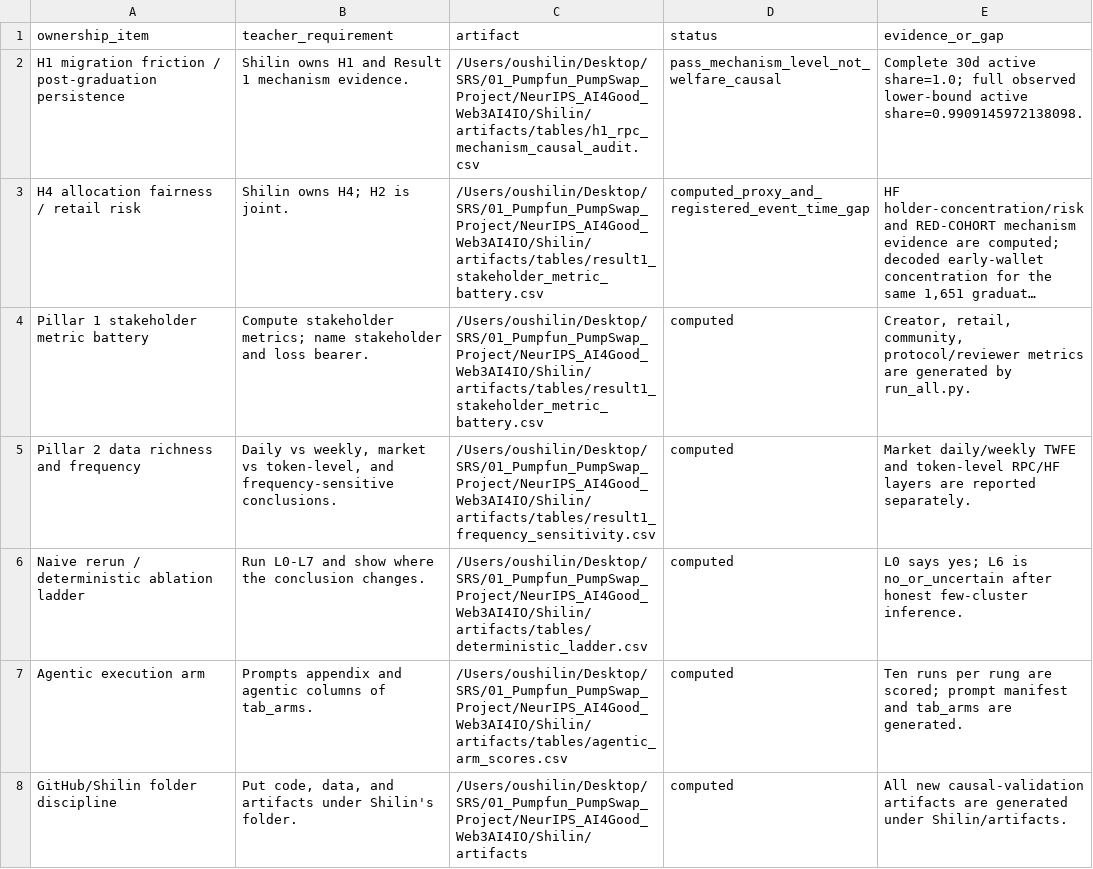
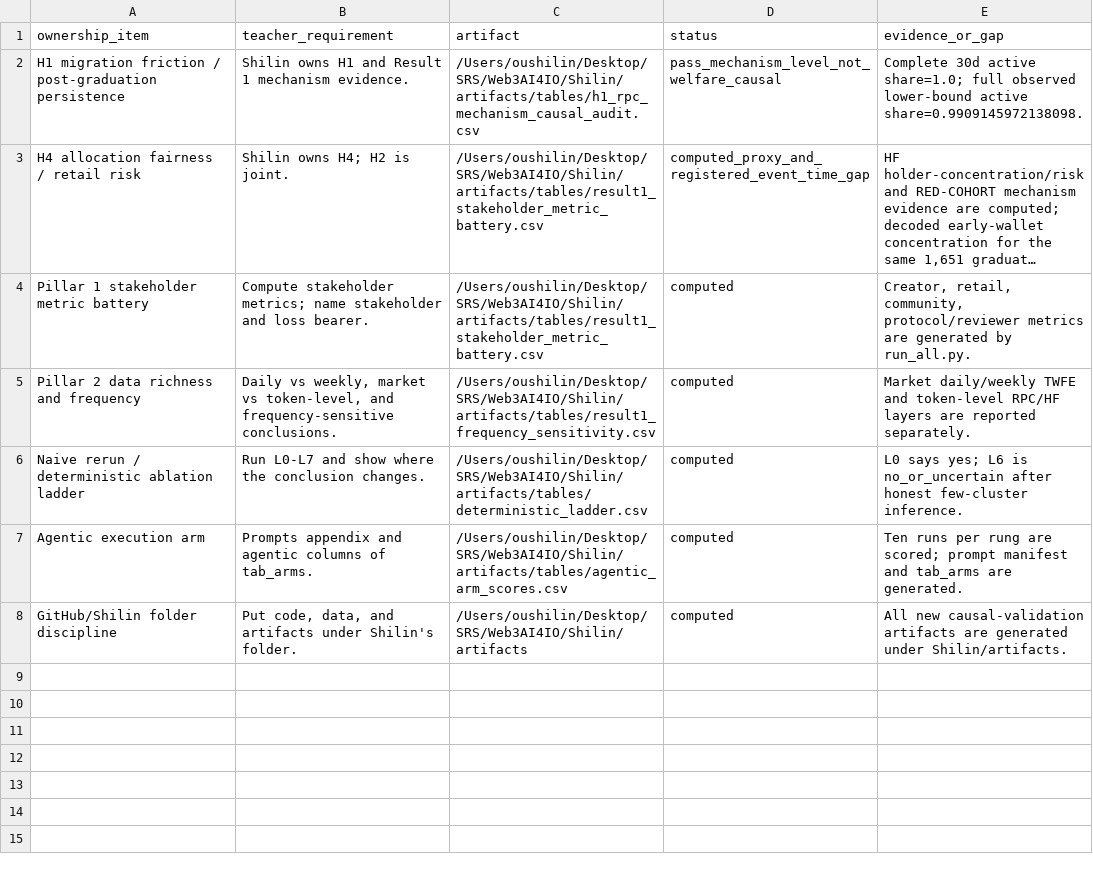
Before and after one commit to Global-Nomad-Nexus/Web3AI4IO, a CSV file: Shilin/artifacts/tables/teacher_requirements_alignment_shilin.csv, drawn as a sheet; long unchanged cells end in …; the diff names each change by its address in the sheet, - before the commit and + after, or states it on an @@ line.

```diff
--- a/Shilin/artifacts/tables/teacher_requirements_alignment_shilin.csv
+++ b/Shilin/artifacts/tables/teacher_requirements_alignment_shilin.csv
-C2 (artifact): /Users/oushilin/Desktop/SRS/01_Pumpfun_PumpSwap_Project/NeurIPS_AI4Good_Web3AI4IO/Shilin/artifacts/tables/h1_rpc_mechanism_causal_audit.csv
+C2 (artifact): /Users/oushilin/Desktop/SRS/Web3AI4IO/Shilin/artifacts/tables/h1_rpc_mechanism_causal_audit.csv
-C3:C4 (artifact): /Users/oushilin/Desktop/SRS/01_Pumpfun_PumpSwap_Project/NeurIPS_AI4Good_Web3AI4IO/Shilin/artifacts/tables/result1_stakeholder_metric_battery.csv
+C3:C4 (artifact): /Users/oushilin/Desktop/SRS/Web3AI4IO/Shilin/artifacts/tables/result1_stakeholder_metric_battery.csv
-C5 (artifact): /Users/oushilin/Desktop/SRS/01_Pumpfun_PumpSwap_Project/NeurIPS_AI4Good_Web3AI4IO/Shilin/artifacts/tables/result1_frequency_sensitivity.csv
+C5 (artifact): /Users/oushilin/Desktop/SRS/Web3AI4IO/Shilin/artifacts/tables/result1_frequency_sensitivity.csv
-C6 (artifact): /Users/oushilin/Desktop/SRS/01_Pumpfun_PumpSwap_Project/NeurIPS_AI4Good_Web3AI4IO/Shilin/artifacts/tables/deterministic_ladder.csv
+C6 (artifact): /Users/oushilin/Desktop/SRS/Web3AI4IO/Shilin/artifacts/tables/deterministic_ladder.csv
-C7 (artifact): /Users/oushilin/Desktop/SRS/01_Pumpfun_PumpSwap_Project/NeurIPS_AI4Good_Web3AI4IO/Shilin/artifacts/tables/agentic_arm_scores.csv
+C7 (artifact): /Users/oushilin/Desktop/SRS/Web3AI4IO/Shilin/artifacts/tables/agentic_arm_scores.csv
-C8 (artifact): /Users/oushilin/Desktop/SRS/01_Pumpfun_PumpSwap_Project/NeurIPS_AI4Good_Web3AI4IO/Shilin/artifacts
+C8 (artifact): /Users/oushilin/Desktop/SRS/Web3AI4IO/Shilin/artifacts
```
Also changed, not shown: Shilin/artifacts/tables/data_availability_ledger.csv, Shilin/artifacts/tables/red_cohort_red_pump_overlap.csv, 7 other files.
